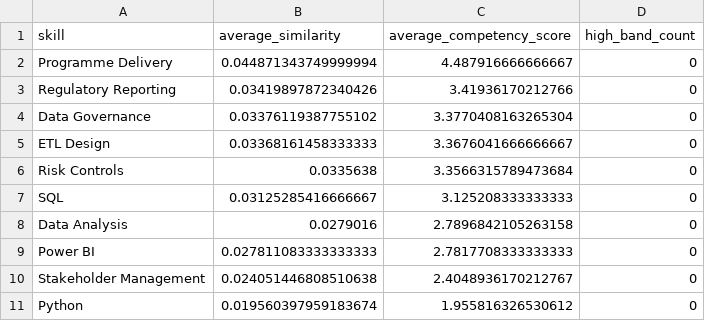
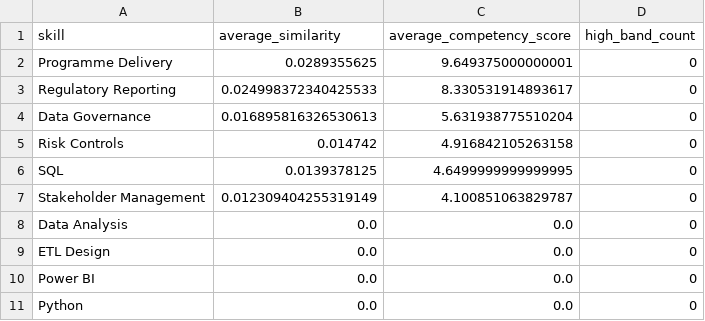
Before and after one commit to DanielTheCodeExplorer/Attempt_three, a CSV file: data/outputs/competency_score_skill_summary.csv, drawn as a sheet.

```diff
--- a/data/outputs/competency_score_skill_summary.csv
+++ b/data/outputs/competency_score_skill_summary.csv
@@ -1,11 +1,11 @@
 skill,average_similarity,average_competency_score,high_band_count
-Programme Delivery,0.044871343749999994,4.487916666666667,0
-Regulatory Reporting,0.03419897872340426,3.41936170212766,0
-Data Governance,0.03376119387755102,3.3770408163265304,0
-ETL Design,0.03368161458333333,3.3676041666666667,0
-Risk Controls,0.0335638,3.3566315789473684,0
-SQL,0.03125285416666667,3.125208333333333,0
-Data Analysis,0.0279016,2.7896842105263158,0
-Power BI,0.027811083333333333,2.7817708333333333,0
-Stakeholder Management,0.024051446808510638,2.4048936170212767,0
-Python,0.019560397959183674,1.955816326530612,0
+Programme Delivery,0.0289355625,9.649375000000001,0
+Regulatory Reporting,0.024998372340425533,8.330531914893617,0
+Data Governance,0.016895816326530613,5.631938775510204,0
+Risk Controls,0.014742,4.916842105263158,0
+SQL,0.0139378125,4.6499999999999995,0
+Stakeholder Management,0.012309404255319149,4.100851063829787,0
+Data Analysis,0.0,0.0,0
+ETL Design,0.0,0.0,0
+Power BI,0.0,0.0,0
+Python,0.0,0.0,0
```
Also changed, not shown: data/outputs/biography_competency_evaluation.csv, data/outputs/biography_competency_scores.csv, 8 other files.
